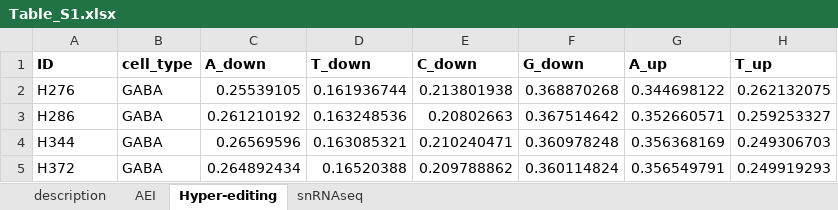
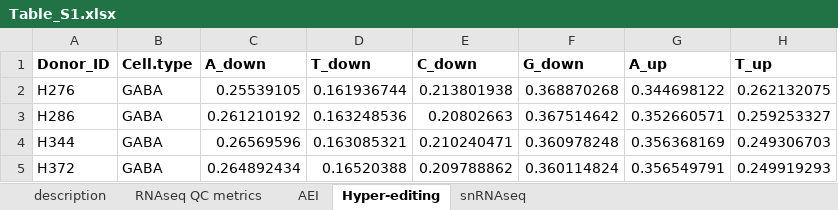
Before and after one commit to BreenMS/RNA-editing-in-CNS-cell-types, an Excel workbook: Table_S1.xlsx, sheet Hyper-editing, drawn as a sheet; only a part is shown; values as stored, in another font and other column widths than the file's, no borders; the diff names each change by its address in the sheet, - before the commit and + after, or states it on an @@ line.

```diff
--- a/Table_S1.xlsx (sheet Hyper-editing)
+++ b/Table_S1.xlsx (sheet Hyper-editing)
+sheet tab: RNAseq QC metrics
-A1: ID
+A1: Donor_ID
-B1: cell_type
+B1: Cell.type
```
Also changed, not shown: sheet description, sheet snRNAseq, sheet AEI, Table_S5.xlsx, Table_S6.xlsx, 4 other files.
